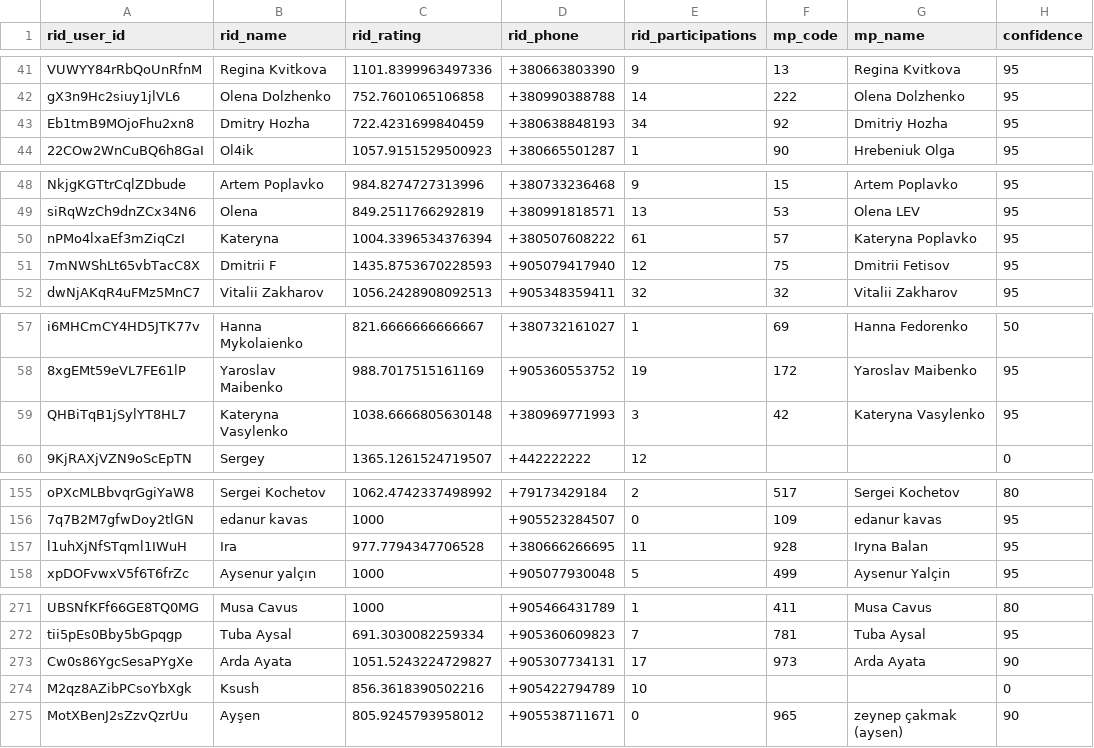
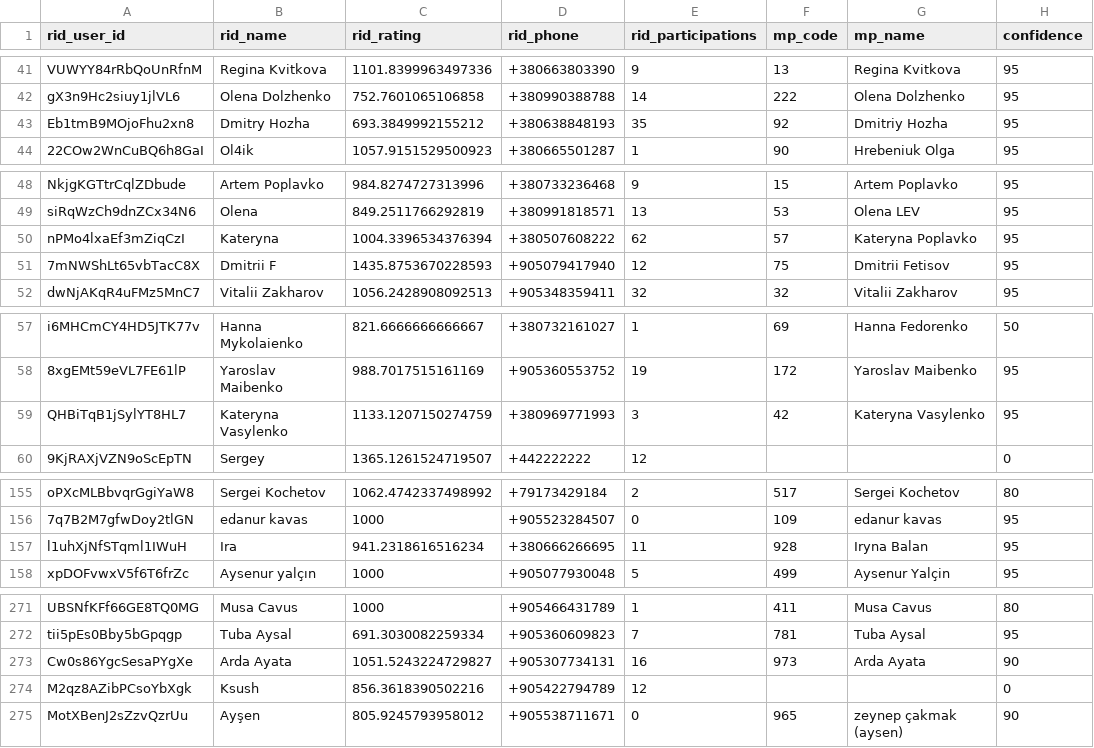
Before and after one commit to omalkut-prog/v7padel, a CSV file: data/customer_linkage.csv, drawn as a sheet; only a part is shown, gaps mark what is left out; the diff covers the shown part only; the diff names each change by its address in the sheet, - before the commit and + after, or states it on an @@ line.

```diff
--- a/data/customer_linkage.csv
+++ b/data/customer_linkage.csv
-C43 (rid_rating): 722.4231699840459
+C43 (rid_rating): 693.3849992155212
-E43 (rid_participations): 34
+E43 (rid_participations): 35
-E50 (rid_participations): 61
+E50 (rid_participations): 62
-C59 (rid_rating): 1038.6666805630148
+C59 (rid_rating): 1133.1207150274759
-C157 (rid_rating): 977.7794347706528
+C157 (rid_rating): 941.2318616516234
-E273 (rid_participations): 17
+E273 (rid_participations): 16
-E274 (rid_participations): 10
+E274 (rid_participations): 12
```
Also changed, not shown: 5 edited cells elsewhere in this file, data/racketid_members.csv, data/racketid_participants.csv, 6 other files.
